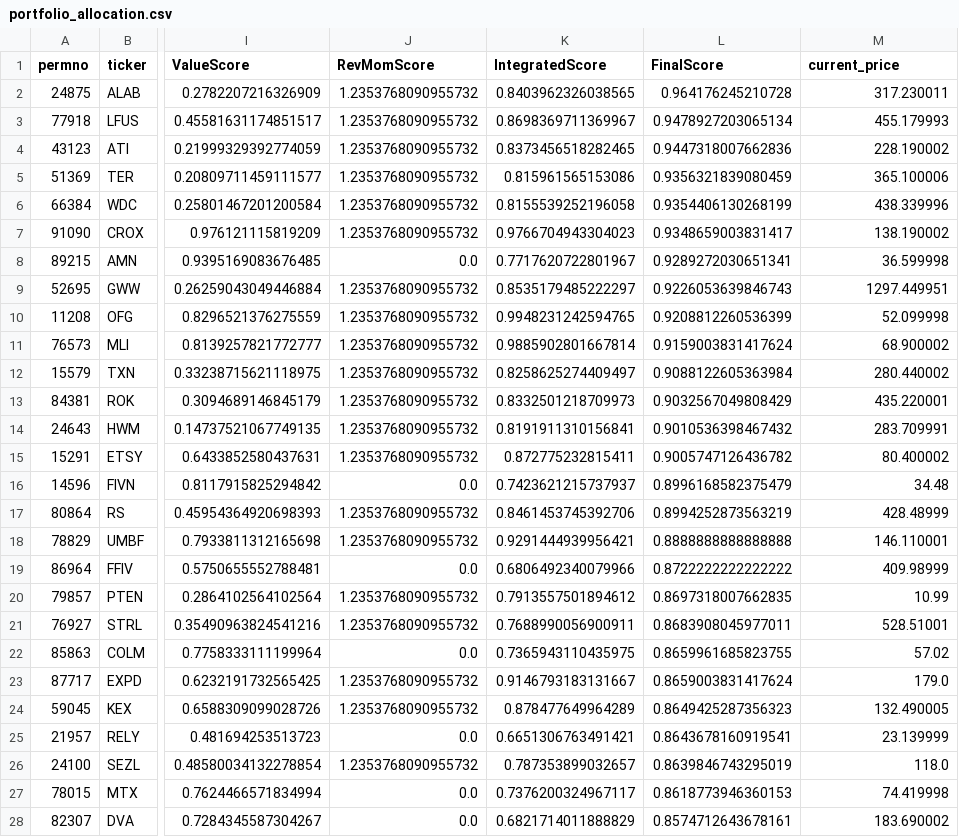
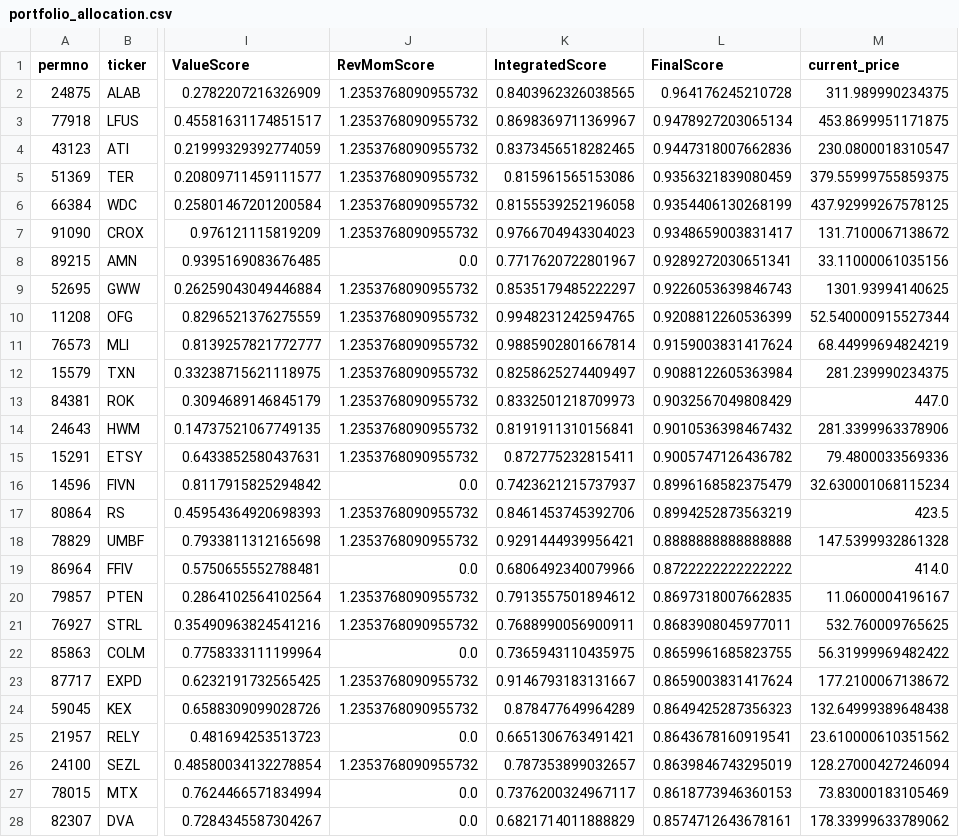
Before and after one commit to lixijack-cpu/momentum-portfolio, a CSV file: portfolio_allocation.csv, drawn as a sheet; only a part is shown, gaps mark what is left out; the diff covers the shown part only; the diff names each change by its address in the sheet, - before the commit and + after, or states it on an @@ line.

```diff
--- a/portfolio_allocation.csv
+++ b/portfolio_allocation.csv
-M2 (current_price): 317.230011
+M2 (current_price): 311.989990234375
-M3 (current_price): 455.179993
+M3 (current_price): 453.8699951171875
-M4 (current_price): 228.190002
+M4 (current_price): 230.0800018310547
-M5 (current_price): 365.100006
+M5 (current_price): 379.55999755859375
-M6 (current_price): 438.339996
+M6 (current_price): 437.92999267578125
-M7 (current_price): 138.190002
+M7 (current_price): 131.7100067138672
-M8 (current_price): 36.599998
+M8 (current_price): 33.11000061035156
-M9 (current_price): 1297.449951
+M9 (current_price): 1301.93994140625
-M10 (current_price): 52.099998
+M10 (current_price): 52.540000915527344
-M11 (current_price): 68.900002
+M11 (current_price): 68.44999694824219
-M12 (current_price): 280.440002
+M12 (current_price): 281.239990234375
-M13 (current_price): 435.220001
+M13 (current_price): 447.0
-M14 (current_price): 283.709991
+M14 (current_price): 281.3399963378906
-M15 (current_price): 80.400002
+M15 (current_price): 79.4800033569336
-M16 (current_price): 34.48
+M16 (current_price): 32.630001068115234
-M17 (current_price): 428.48999
+M17 (current_price): 423.5
-M18 (current_price): 146.110001
+M18 (current_price): 147.5399932861328
-M19 (current_price): 409.98999
+M19 (current_price): 414.0
-M20 (current_price): 10.99
+M20 (current_price): 11.0600004196167
-M21 (current_price): 528.51001
+M21 (current_price): 532.760009765625
-M22 (current_price): 57.02
+M22 (current_price): 56.31999969482422
-M23 (current_price): 179.0
+M23 (current_price): 177.2100067138672
-M24 (current_price): 132.490005
+M24 (current_price): 132.64999389648438
-M25 (current_price): 23.139999
+M25 (current_price): 23.610000610351562
-M26 (current_price): 118.0
+M26 (current_price): 128.27000427246094
-M27 (current_price): 74.419998
+M27 (current_price): 73.83000183105469
-M28 (current_price): 183.690002
+M28 (current_price): 178.33999633789062
```
Also changed, not shown: 77 edited cells elsewhere in this file, 1 other file.
